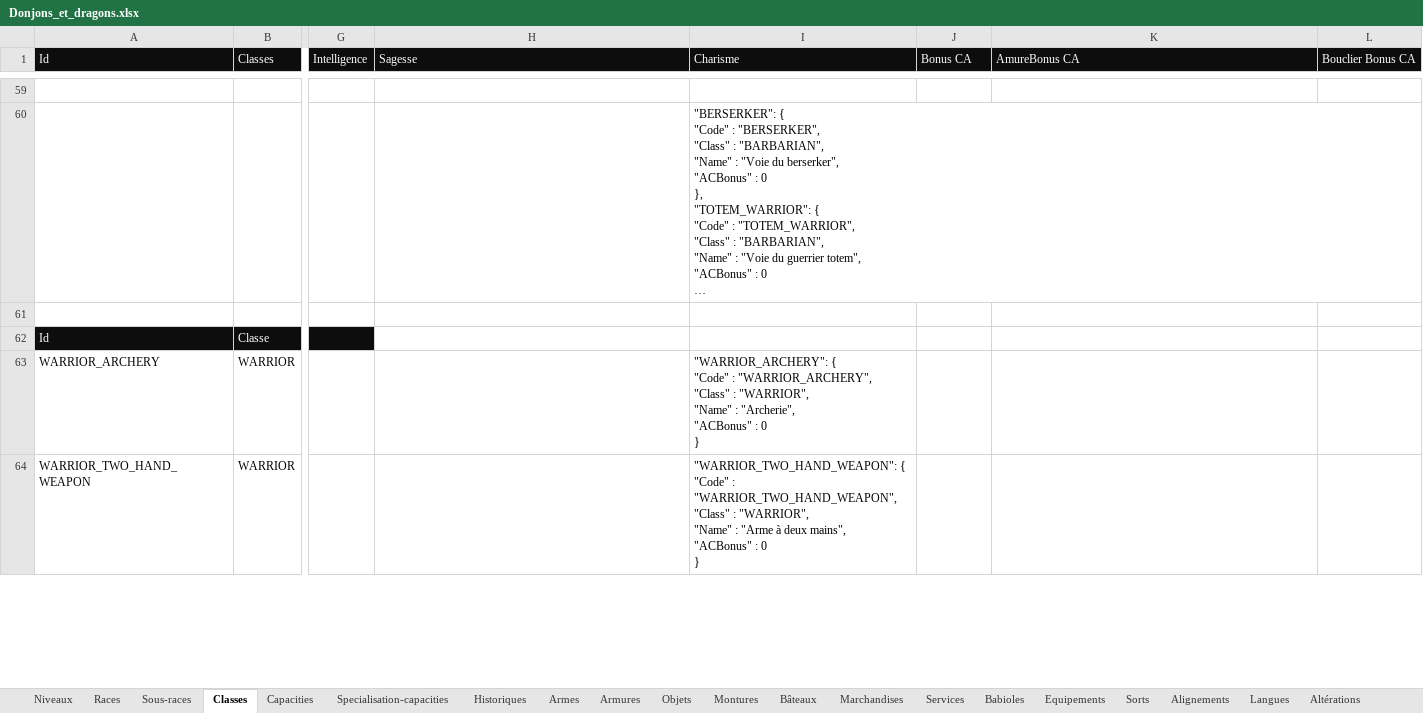
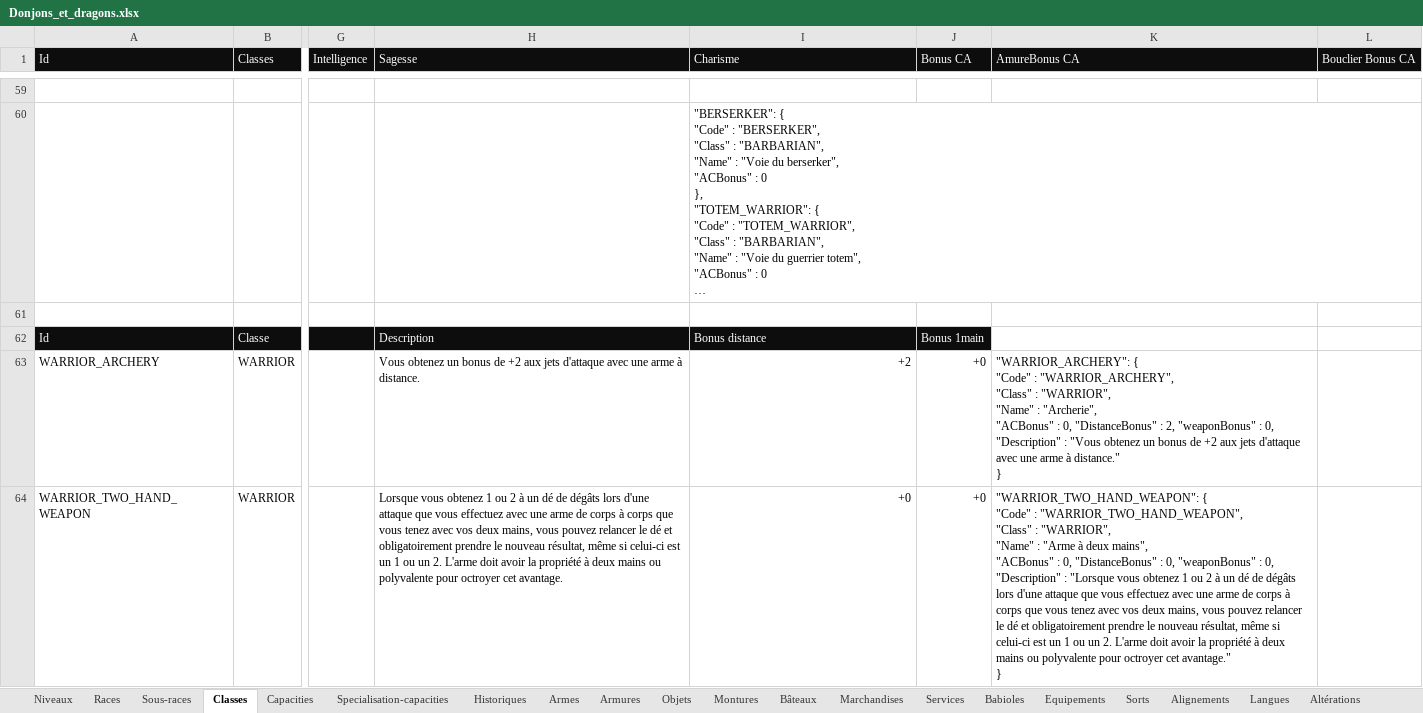
Before and after one commit to loicbroche/rpg-manager, an Excel workbook: Donjons_et_dragons.xlsx, sheet Classes, drawn as a sheet; only a part is shown, gaps mark what is left out; long unchanged cells end in …; values as stored, in another font and other column widths than the file's, no borders; ↵ is a line break in a cell; the diff covers the shown part only; the diff names each change by its address in the sheet, - before the commit and + after, or states it on an @@ line.

Commit message:
Fight styles (AC & Damage bonus)

```diff
--- a/Donjons_et_dragons.xlsx (sheet Classes)
+++ b/Donjons_et_dragons.xlsx (sheet Classes)
-H62 (Sagesse): (empty)
+H62 (Sagesse): Description
-H62:J62 fill: none
+H62:J62 fill: #0D0D0D
-I62 (Charisme): (empty)
+I62 (Charisme): Bonus distance
-J62 (Bonus CA): (empty)
+J62 (Bonus CA): Bonus 1main
-H63 (Sagesse): (empty)
+H63 (Sagesse): Vous obtenez un bonus de +2 aux jets d'attaque avec une arme à distance.
-I63 (Charisme): "WARRIOR_ARCHERY": { ↵ "Code" : "WARRIOR_ARCHERY", ↵ "Class" : "WARRIOR", ↵ "Name" : "Archerie", ↵ "ACBonus" : 0 ↵ }
+I63 (Charisme): +2
-J63:J64 (Bonus CA): (empty)
+J63:J64 (Bonus CA): +0
-K63 (AmureBonus CA): (empty)
+K63 (AmureBonus CA): "WARRIOR_ARCHERY": { ↵ "Code" : "WARRIOR_ARCHERY", ↵ "Class" : "WARRIOR", ↵ "Name" : "Archerie", ↵ "ACBonus" : 0, "DistanceBonus" : 2, "weaponBonus" : 0, "Description" : "Vous obtenez un bonus de +2 aux jets d'attaque avec une arme à distance." ↵ }
-H64 (Sagesse): (empty)
+H64 (Sagesse): Lorsque vous obtenez 1 ou 2 à un dé de dégâts lors d'une attaque que vous effectuez avec une arme de corps à corps que vous tenez avec vos deux mains, vous pouvez relancer le dé et obligatoirement prendre le nouveau résultat, même si celui-ci est un 1 ou un 2. L'arme doit avoir la propriété à deux mains ou polyvalente pour octroyer cet avantage.
-I64 (Charisme): "WARRIOR_TWO_HAND_WEAPON": { ↵ "Code" : "WARRIOR_TWO_HAND_WEAPON", ↵ "Class" : "WARRIOR", ↵ "Name" : "Arme à deux mains", ↵ "ACBonus" : 0 ↵ }
+I64 (Charisme): +0
-K64 (AmureBonus CA): (empty)
+K64 (AmureBonus CA): "WARRIOR_TWO_HAND_WEAPON": { ↵ "Code" : "WARRIOR_TWO_HAND_WEAPON", ↵ "Class" : "WARRIOR", ↵ "Name" : "Arme à deux mains", ↵ "ACBonus" : 0, "DistanceBonus" : 0, "weaponBonus" : 0, "Description" : "Lorsque vous obtenez 1 ou 2 à un dé de dégâts lors d'une attaque que vous effectuez avec une arme de corps à corps que vous tenez avec vos deux mains, vous pouvez relancer le dé et obligatoirement prendre le nouveau résultat, même si celui-ci est un 1 ou un 2. L'arme doit avoir la propriété à deux mains ou polyvalente pour octroyer cet avantage." ↵ }
```
Also changed, not shown: 49 edited cells and cell formats elsewhere in this sheet, sheet Export global, 9 other files.
